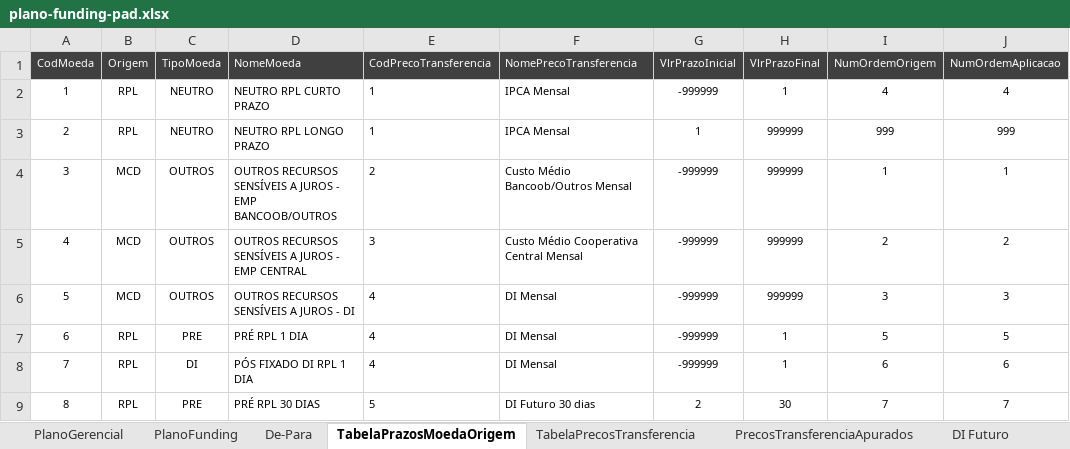
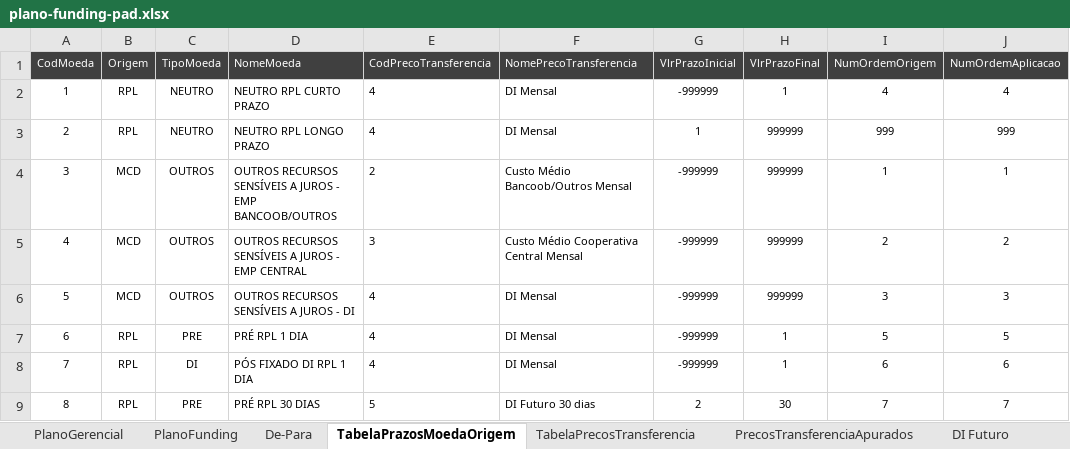
Before and after one commit to lnard81/CaixaCentralPad, an Excel workbook: data/input/plano/plano-funding-pad.xlsx, sheet TabelaPrazosMoedaOrigem, drawn as a sheet; only a part is shown; values as stored, in another font and other column widths than the file's, no borders; the diff names each change by its address in the sheet, - before the commit and + after, or states it on an @@ line.

```diff
--- a/data/input/plano/plano-funding-pad.xlsx (sheet TabelaPrazosMoedaOrigem)
+++ b/data/input/plano/plano-funding-pad.xlsx (sheet TabelaPrazosMoedaOrigem)
-E2:E3 (CodPrecoTransferencia): 1
+E2:E3 (CodPrecoTransferencia): 4
-F2:F3 (NomePrecoTransferencia): IPCA Mensal
+F2:F3 (NomePrecoTransferencia): DI Mensal
```
Also changed, not shown: sheet PlanoFunding, data/output/balanco/balanco-funding-pa.xlsx, data/output/balanco/balanco-funding.xlsx, 3 other files.
